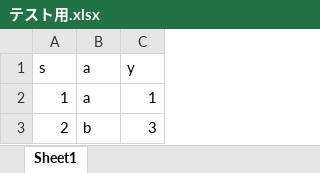
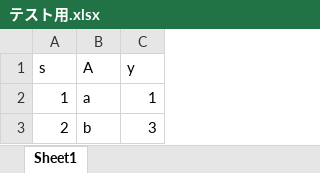
Before and after one commit to satoudesita/toukei-wirukokuson, an Excel workbook: テスト用.xlsx, sheet Sheet1, drawn as a sheet; only a part is shown; values as stored, in another font and other column widths than the file's, no borders; the diff names each change by its address in the sheet, - before the commit and + after, or states it on an @@ line.

Commit message:
Add files via upload

```diff
--- a/テスト用.xlsx (sheet Sheet1)
+++ b/テスト用.xlsx (sheet Sheet1)
-B1: a
+B1: A
```
